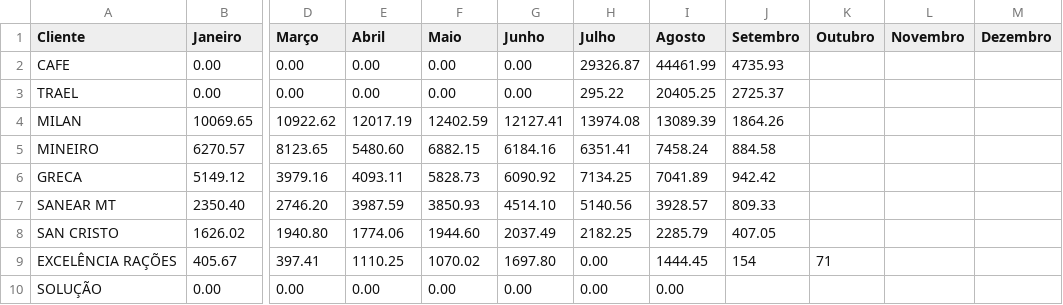
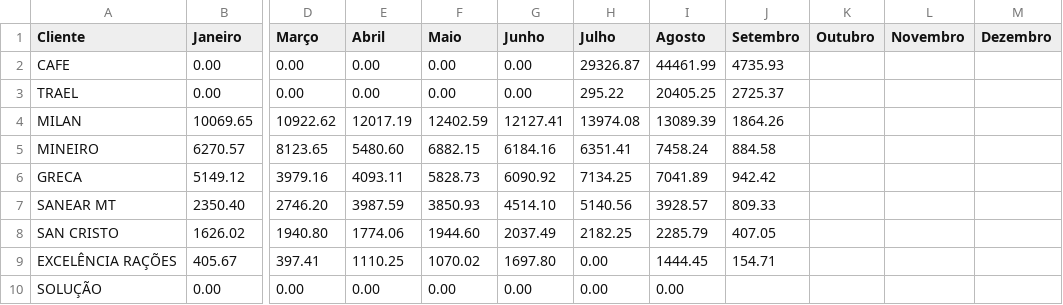
Before and after one commit to mwbm07/mtgas-dashboard-gn, a CSV file: data/entradas_vendas_mensais.csv, drawn as a sheet; only a part is shown, gaps mark what is left out; the diff names each change by its address in the sheet, - before the commit and + after, or states it on an @@ line.

Commit message:
Update entradas_vendas_mensais.csv

```diff
--- a/data/entradas_vendas_mensais.csv
+++ b/data/entradas_vendas_mensais.csv
-J9 (Setembro): 154
+J9 (Setembro): 154.71
-K9 (Outubro): 71
+K9 (Outubro): (empty)
```
